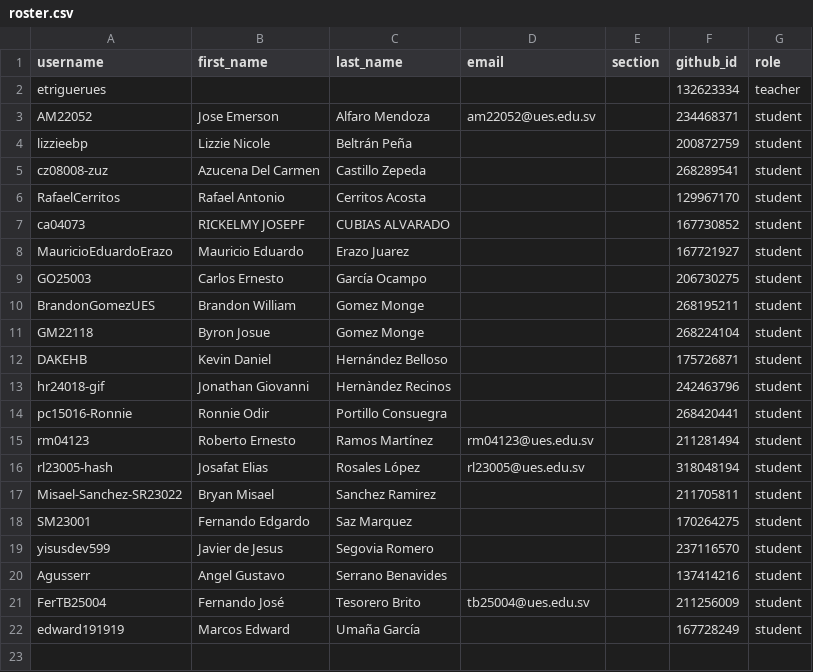
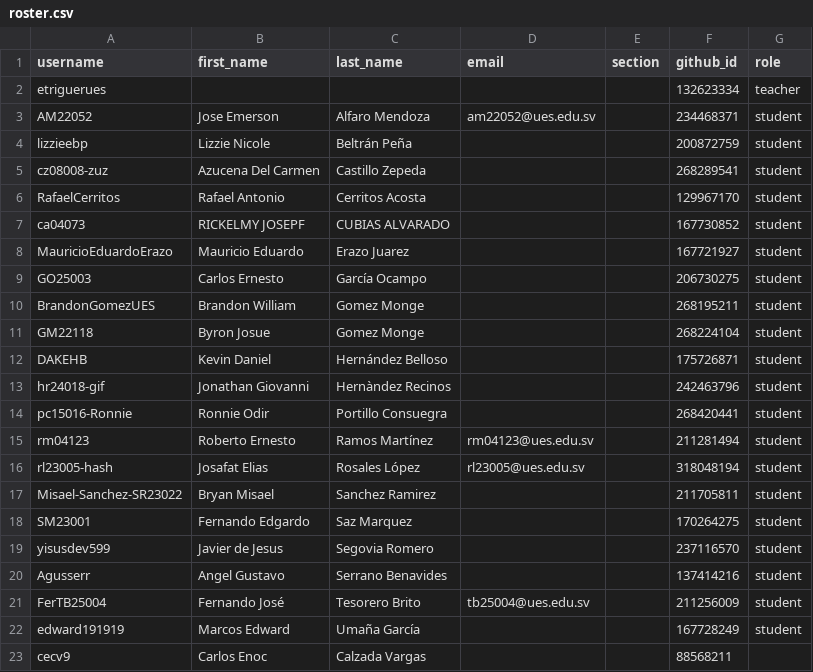
Before and after one commit to UESORG/classroom50, a CSV file: poogt02/roster.csv, drawn as a sheet.

Commit message:
[Classroom 50] Add student: poogt02/cecv9

```diff
--- a/poogt02/roster.csv
+++ b/poogt02/roster.csv
@@ -22 +22,2 @@ FerTB25004,Fernando José,Tesorero Brito,tb25004@ues.edu.sv,,211256009,student
 edward191919,Marcos Edward,Umaña García,,,167728249,student
+cecv9,Carlos Enoc,Calzada Vargas,,,88568211,
```
